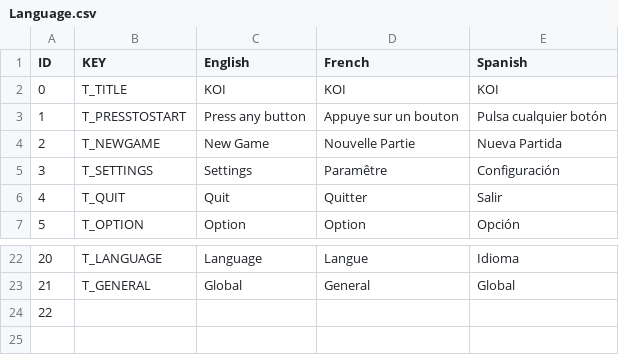
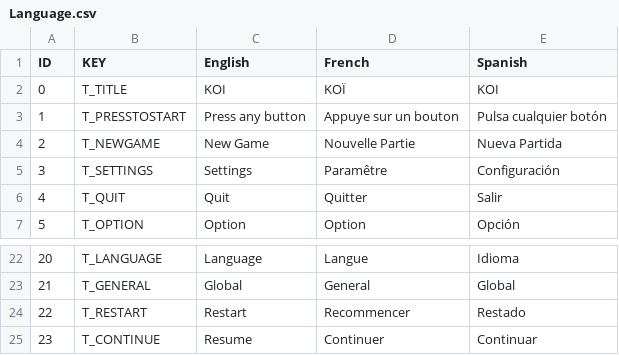
Before and after one commit to PFE-Team1/PFETeam1, a CSV file: Assets/Scripts/Localisation/Language.csv, drawn as a sheet; only a part is shown, gaps mark what is left out.

```diff
--- a/Assets/Scripts/Localisation/Language.csv
+++ b/Assets/Scripts/Localisation/Language.csv
@@ -1,3 +1,3 @@
 ID,KEY,English,French,Spanish,
-0,T_TITLE,KOI,KOI,KOI,
+0,T_TITLE,KOI,KOÏ,KOI,
 1,T_PRESSTOSTART,Press any button,Appuye sur un bouton,Pulsa cualquier botón,
@@ -23,2 +23,3 @@ ID,KEY,English,French,Spanish,
 21,T_GENERAL,Global,General,Global,
-22,,,,,
+22,T_RESTART,Restart,Recommencer,Restado,
+23,T_CONTINUE,Resume,Continuer,Continuar,
```
Also changed, not shown: 6 other files.
